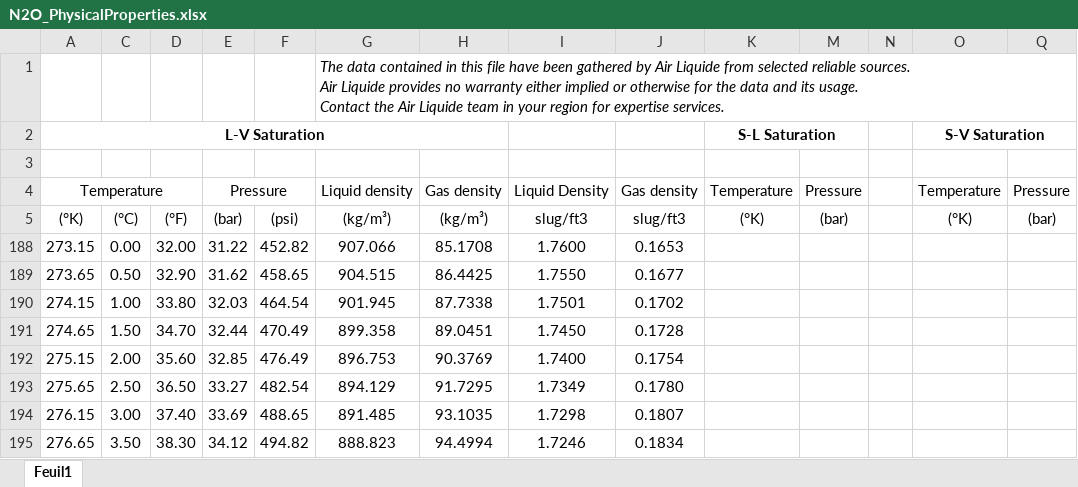
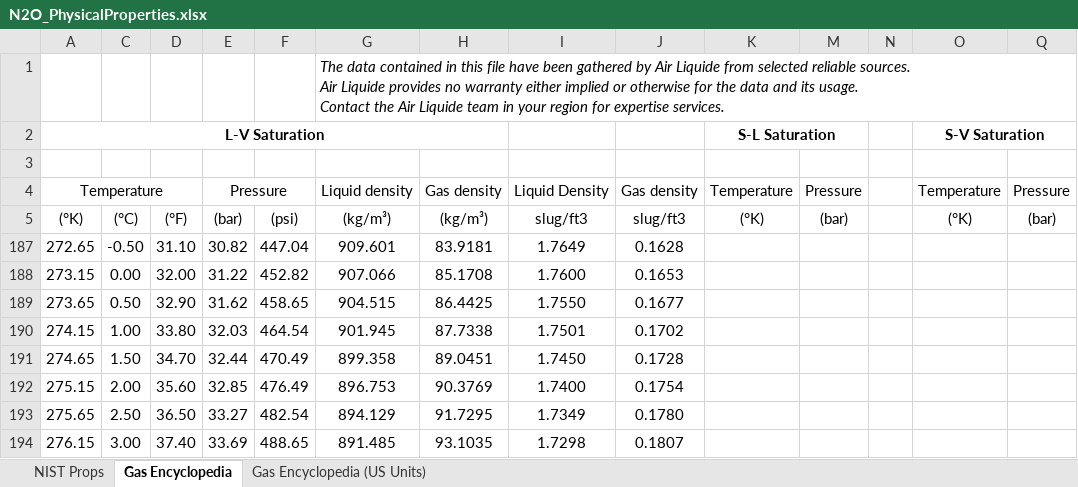
Before and after one commit to AstroJays-Hopkins/Propulsion, an Excel workbook: N2O Properties/N2O_PhysicalProperties.xlsx, sheet Gas Encyclopedia, drawn as a sheet; only a part is shown; the shorter side is filled out with more unchanged rows; values as stored, in another font and other column widths than the file's, no borders; charts and pictures not drawn; the diff names each change by its address in the sheet, - before the commit and + after, or states it on an @@ line.

```diff
--- a/N2O Properties/N2O_PhysicalProperties.xlsx (sheet Gas Encyclopedia)
+++ b/N2O Properties/N2O_PhysicalProperties.xlsx (sheet Gas Encyclopedia)
-sheet tab: Feuil1
+sheet tab: Gas Encyclopedia
+sheet tab: NIST Props
+sheet tab: Gas Encyclopedia (US Units)
@@ row 187 unhidden: 272.65 | -0.50 | 31.10 | 30.82 | 447.04 | 909.601 | 83.9181 | 1.7649 | 0.1628 @@
```
Also changed, not shown: 6 other files.
